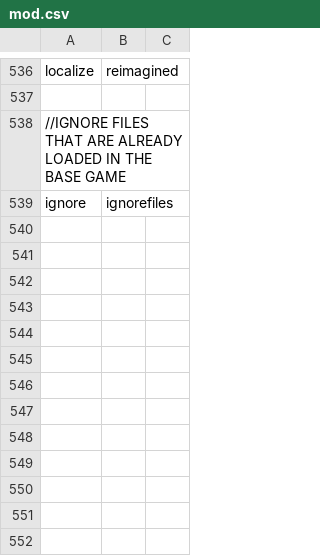
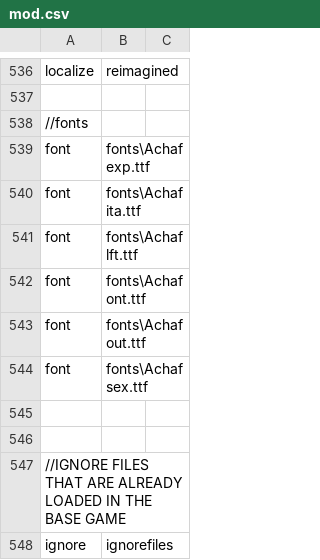
Before and after one commit to jhw2167/BO1-Reimagined-hotfitx, a CSV file: mod.csv, drawn as a sheet; only a part is shown, gaps mark what is left out.

Commit message:
added fonts, they do not work. Updated mod.csv to included fonts. Making various edits accross all files to errors with console log enabled

```diff
--- a/mod.csv
+++ b/mod.csv
@@ -537,2 +537,11 @@ localize,reimagined
 
+//fonts
+font,fonts\Achafexp.ttf
+font,fonts\Achafita.ttf
+font,fonts\Achaflft.ttf
+font,fonts\Achafont.ttf
+font,fonts\Achafout.ttf
+font,fonts\Achafsex.ttf
+
+
 //IGNORE FILES THAT ARE ALREADY LOADED IN THE BASE GAME
```
Also changed, not shown: 16 other files.
